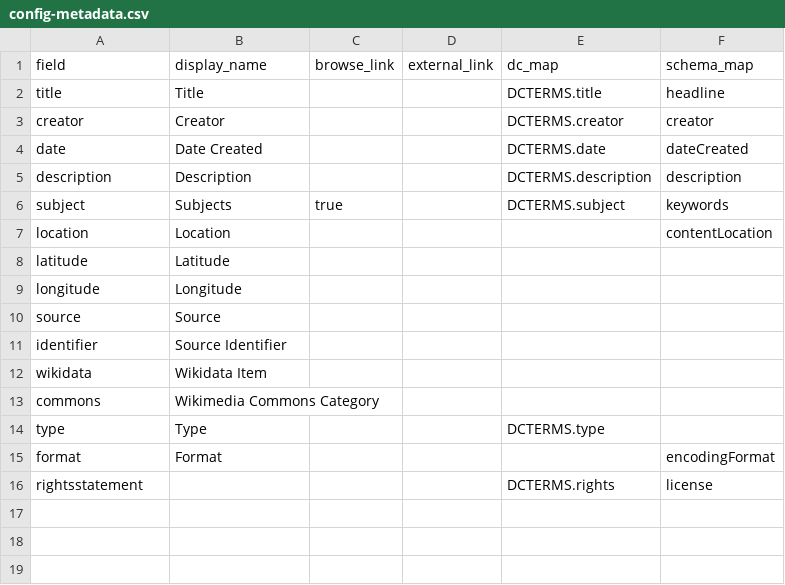
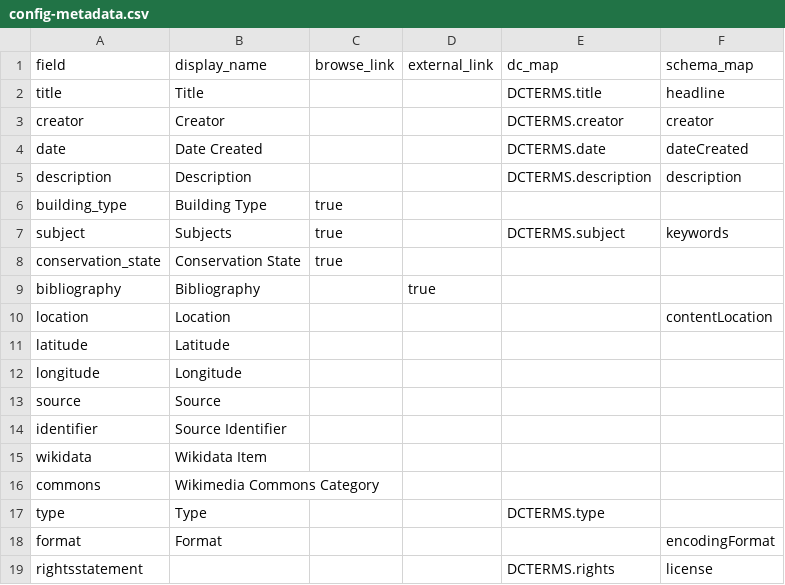
Before and after one commit to mtwente/maxvogt, a CSV file: _data/config-metadata.csv, drawn as a sheet.

```diff
--- a/_data/config-metadata.csv
+++ b/_data/config-metadata.csv
@@ -5,3 +5,6 @@ date,Date Created,,,DCTERMS.date,dateCreated
 description,Description,,,DCTERMS.description,description
+building_type,Building Type,true,,,,
 subject,Subjects,true,,DCTERMS.subject,keywords
+conservation_state,Conservation State,true,,,,
+bibliography,Bibliography,,true,,
 location,Location,,,,contentLocation
```
Also changed, not shown: 3 other files.
